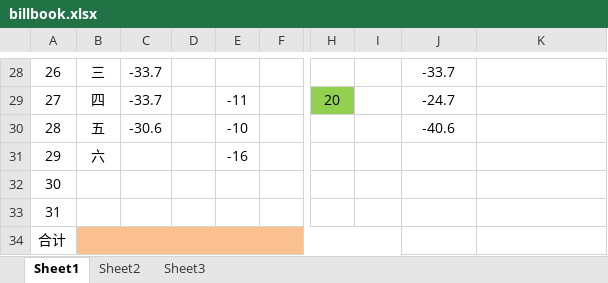
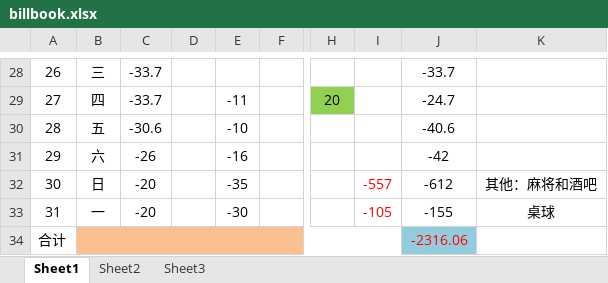
Before and after one commit to Mygrey/mybill, an Excel workbook: billbook.xlsx, sheet Sheet1, drawn as a sheet; only a part is shown, gaps mark what is left out; values as stored, in another font and other column widths than the file's, no borders; the diff covers the shown part only; the diff names each change by its address in the sheet, - before the commit and + after, or states it on an @@ line.

```diff
--- a/billbook.xlsx (sheet Sheet1)
+++ b/billbook.xlsx (sheet Sheet1)
-C31: (empty)
+C31: -26
-J31: (empty)
+J31: -42
-B32: (empty)
+B32: 日
-C32:C33: (empty)
+C32:C33: -20
-E32: (empty)
+E32: -35
-I32: (empty)
+I32: -557
-J32: (empty)
+J32: -612
-K32: (empty)
+K32: 其他：麻将和酒吧
-B33: (empty)
+B33: 一
-E33: (empty)
+E33: -30
-I33: (empty)
+I33: -105
-J33: (empty)
+J33: -155
-K33: (empty)
+K33: 桌球
-J34: (empty)
+J34: -2316.06
-J34 fill: none
+J34 fill: #93CDDD
```
Also changed, not shown: 15 edited cells, cell formats and merged cells elsewhere in this sheet.
